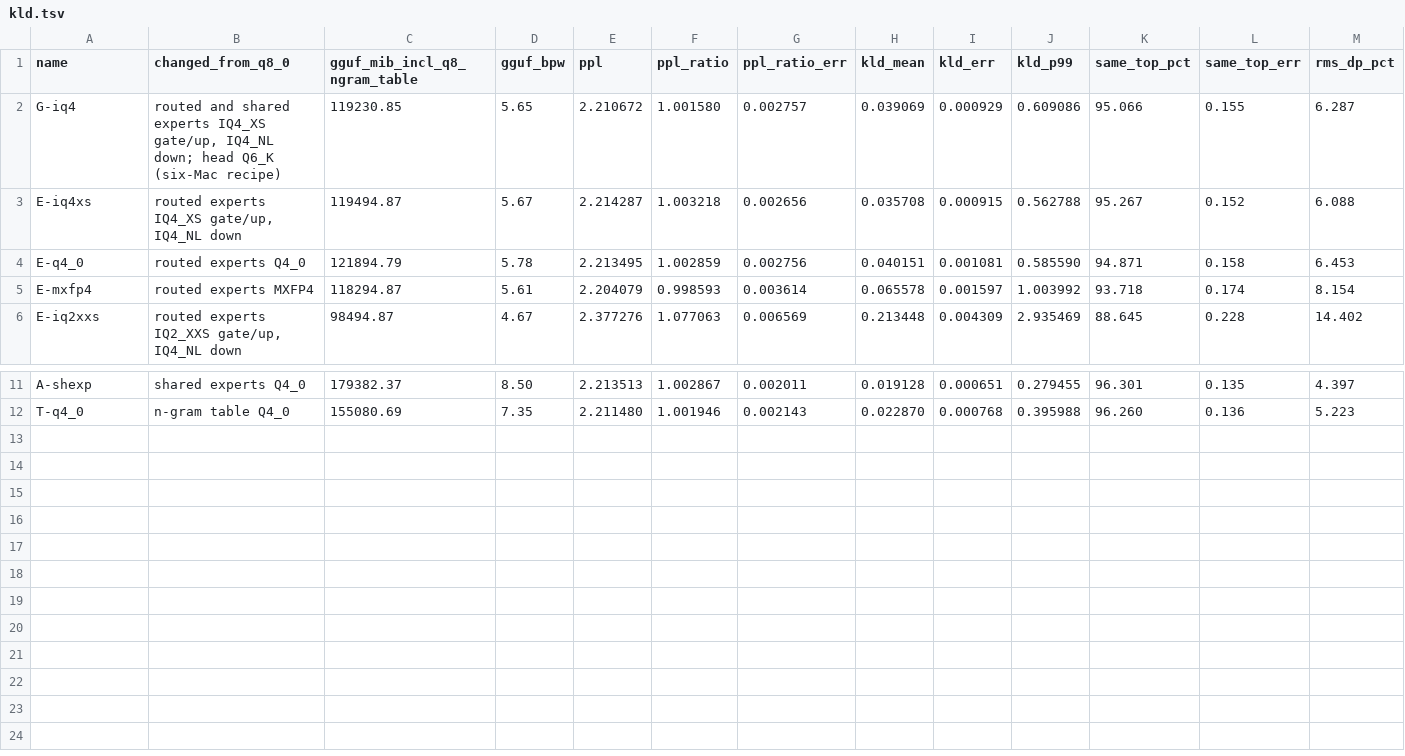
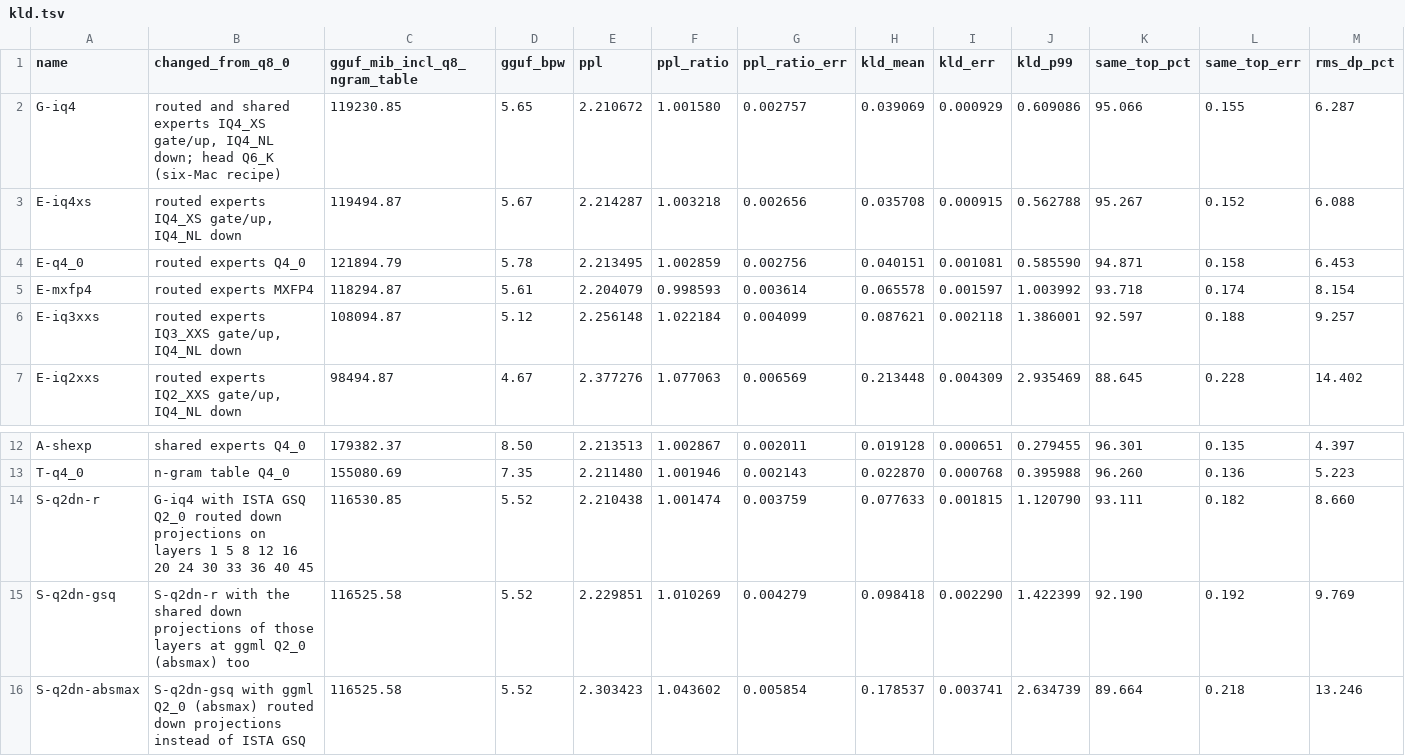
Before and after one commit to fairfieldt/trashcan, a TSV file: results/qwen4/quant-20261006/kld.tsv, drawn as a sheet; only a part is shown, gaps mark what is left out; the diff names each change by its address in the sheet, - before the commit and + after, or states it on an @@ line.

Commit message:
Measure 8-bit K/V caches and Q2_0 down projections for 200K context
llama.cpp on the Mac (Metal, Q8_0 GGUF, I promessi sposi), positions
32K-64K against the f16 cache: q8_0 K/V KLD 0.0136, f16 K + q8_0 V
0.0118 (its attention runs on the CPU), and running the same f16 cache
without flash attention 0.0102, so Q8 K/V adds about 0.003. The
204,800-token window cannot be scored here: llama-perplexity keeps the
window's logits (203 GB) and the q8_0 run was killed for memory.

Q2_0 down projections on one layer per six-Mac GPU (KLD on the 39K
corpus against Q8_0): ISTA's GSQ codes for the routed experts alone take
G-iq4 from 0.039 to 0.078; with the shared experts at ggml's Q2_0 (as
the GPU stacks them) 0.098; ggml's absmax codes for both 0.179.
IQ3_XXS gate/up (E-iq3xxs): 0.088.

The budget tool's grid now also models the head at Q6_K size, f16
pooled keys and tiled block scores (--more): Q8 K/V with all six
unimplemented savings and 64-token chunks reaches 204,800 without Q2_0
(+26 MiB); Q8 K/V with the Q2_0 layers runs today (+110 MiB).
docs/qwen4.md gains a 200K section with both routes, the measured
204,800-position stage, projections, and estimates for host-RAM K/V
and MTP.

```diff
--- a/results/qwen4/quant-20261006/kld.tsv
+++ b/results/qwen4/quant-20261006/kld.tsv
+row 6: E-iq3xxs | routed experts IQ3_XXS gate/up, IQ4_NL down | 108094.87 | 5.12 | 2.256148 | 1.022184 | 0.004099 | 0.087621 | 0.002118 | 1.386001 | 92.597 | 0.188 | 9.257
+row 14: S-q2dn-r | G-iq4 with ISTA GSQ Q2_0 routed down projections on layers 1 5 8 12 16 20 24 30 33 36 40 45 | 116530.85 | 5.52 | 2.210438 | 1.001474 | 0.003759 | 0.077633 | 0.001815 | 1.120790 | 93.111 | 0.182 | 8.660
+row 15: S-q2dn-gsq | S-q2dn-r with the shared down projections of those layers at ggml Q2_0 (absmax) too | 116525.58 | 5.52 | 2.229851 | 1.010269 | 0.004279 | 0.098418 | 0.002290 | 1.422399 | 92.190 | 0.192 | 9.769
+row 16: S-q2dn-absmax | S-q2dn-gsq with ggml Q2_0 (absmax) routed down projections instead of ISTA GSQ | 116525.58 | 5.52 | 2.303423 | 1.043602 | 0.005854 | 0.178537 | 0.003741 | 2.634739 | 89.664 | 0.218 | 13.246
```
Also changed, not shown: 21 other files.
